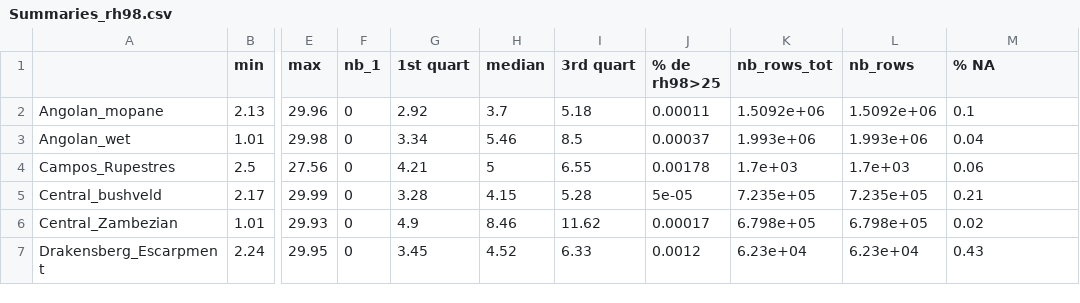
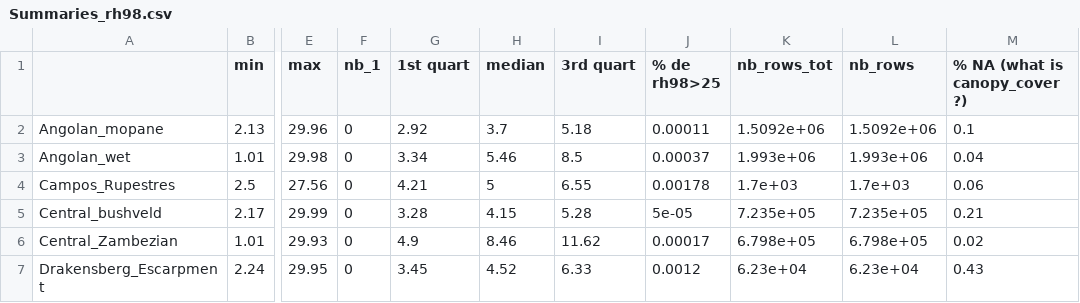
Before and after one commit to lamonica-d/Savanna_structure_GEDI, a CSV file: figures/Summaries_rh98.csv, drawn as a sheet; only a part is shown, gaps mark what is left out; the diff names each change by its address in the sheet, - before the commit and + after, or states it on an @@ line.

```diff
--- a/figures/Summaries_rh98.csv
+++ b/figures/Summaries_rh98.csv
-M1: % NA
+M1: % NA (what is canopy_cover ?)
```
Also changed, not shown: 12 other files.
